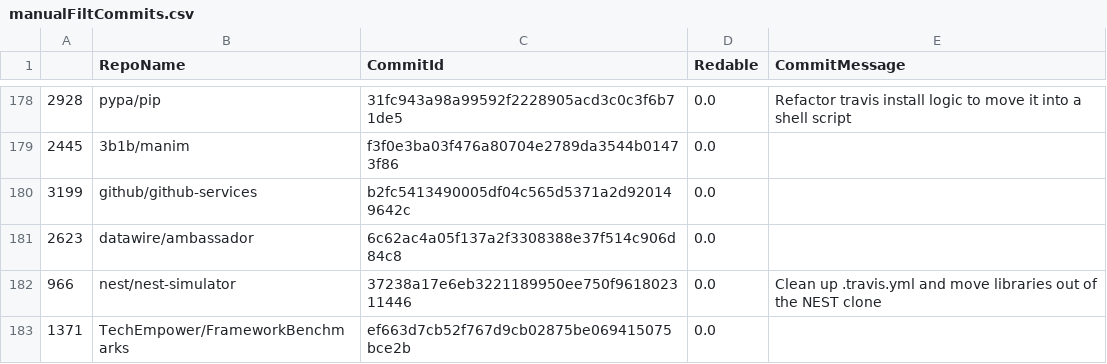
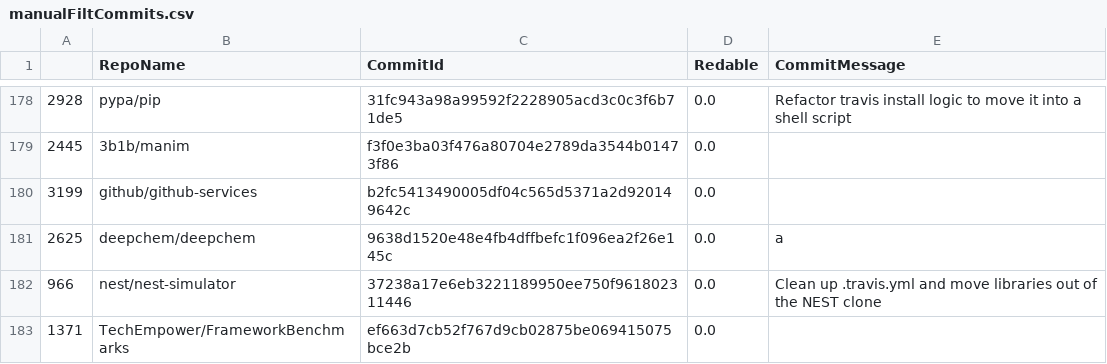
Before and after one commit to Gellimer989/pipeline-readability, a CSV file: data/dataset/manualFiltCommits.csv, drawn as a sheet; only a part is shown, gaps mark what is left out; removed rows and columns are numbered as before the commit, all else as after; the diff names each change by its address in the sheet, - before the commit and + after, or states it on an @@ line.

```diff
--- a/data/dataset/manualFiltCommits.csv
+++ b/data/dataset/manualFiltCommits.csv
-row 181: 2623 | datawire/ambassador | 6c62ac4a05f137a2f3308388e37f514c906d84c8 | 0.0
+row 181: 2625 | deepchem/deepchem | 9638d1520e48e4fb4dffbefc1f096ea2f26e145c | 0.0 | a
```
Also changed, not shown: data/dataset/dataset.csv, 1 other file.
